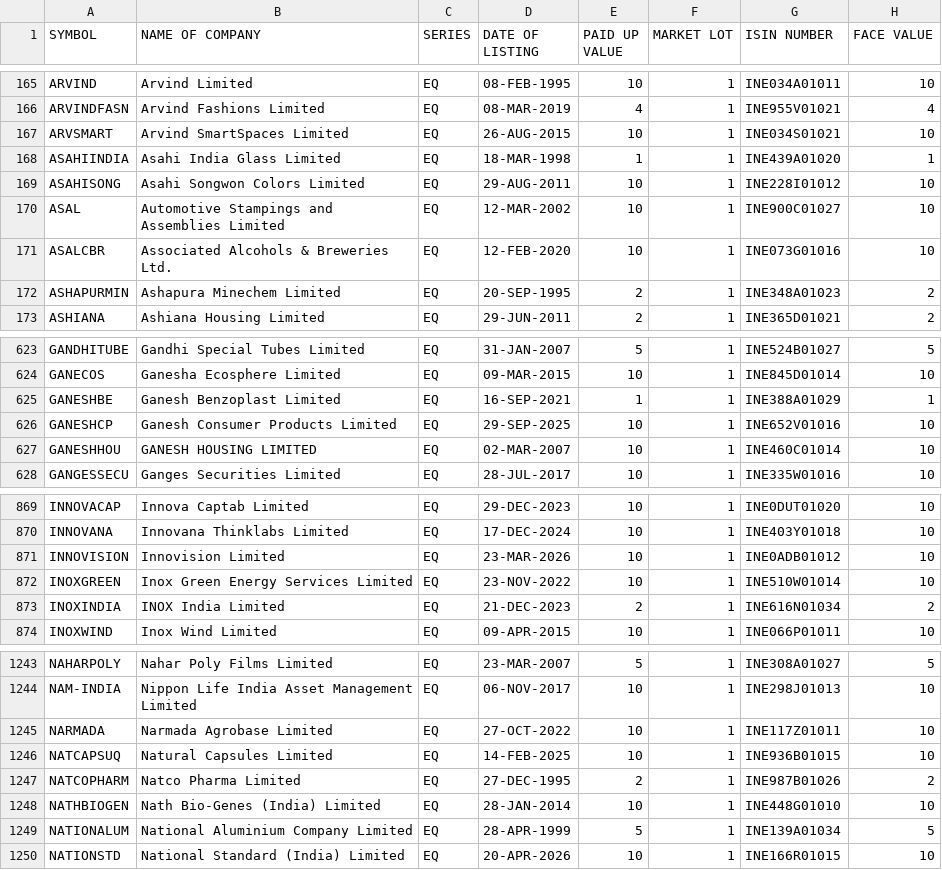
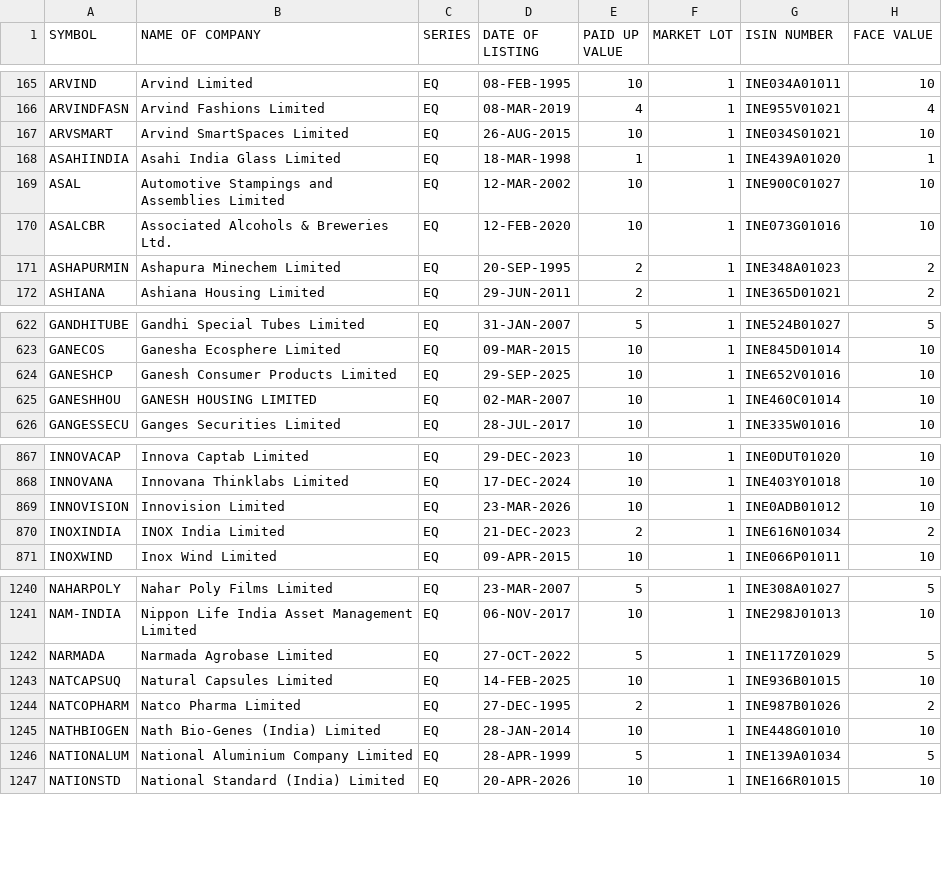
Before and after one commit to prayan2702/Streamlit_Momn_v13_Cached_DB, a CSV file: EQUITY_L.csv, drawn as a sheet; only a part is shown, gaps mark what is left out.

```diff
--- a/EQUITY_L.csv
+++ b/EQUITY_L.csv
@@ -168,3 +168,2 @@ ARVSMART,Arvind SmartSpaces Limited,EQ,26-AUG-2015,10,1,INE034S01021,10
 ASAHIINDIA,Asahi India Glass Limited,EQ,18-MAR-1998,1,1,INE439A01020,1
-ASAHISONG,Asahi Songwon Colors Limited,EQ,29-AUG-2011,10,1,INE228I01012,10
 ASAL,Automotive Stampings and Assemblies Limited,EQ,12-MAR-2002,10,1,INE900C01027,10
@@ -624,3 +623,2 @@ GANDHITUBE,Gandhi Special Tubes Limited,EQ,31-JAN-2007,5,1,INE524B01027,5
 GANECOS,Ganesha Ecosphere Limited,EQ,09-MAR-2015,10,1,INE845D01014,10
-GANESHBE,Ganesh Benzoplast Limited,EQ,16-SEP-2021,1,1,INE388A01029,1
 GANESHCP,Ganesh Consumer Products Limited,EQ,29-SEP-2025,10,1,INE652V01016,10
@@ -871,3 +869,2 @@ INNOVANA,Innovana Thinklabs Limited,EQ,17-DEC-2024,10,1,INE403Y01018,10
 INNOVISION,Innovision Limited,EQ,23-MAR-2026,10,1,INE0ADB01012,10
-INOXGREEN,Inox Green Energy Services Limited,EQ,23-NOV-2022,10,1,INE510W01014,10
 INOXINDIA,INOX India Limited,EQ,21-DEC-2023,2,1,INE616N01034,2
@@ -1244,3 +1241,3 @@ NAHARPOLY,Nahar Poly Films Limited,EQ,23-MAR-2007,5,1,INE308A01027,5
 NAM-INDIA,Nippon Life India Asset Management Limited,EQ,06-NOV-2017,10,1,INE298J01013,10
-NARMADA,Narmada Agrobase Limited,EQ,27-OCT-2022,10,1,INE117Z01011,10
+NARMADA,Narmada Agrobase Limited,EQ,27-OCT-2022,5,1,INE117Z01029,5
 NATCAPSUQ,Natural Capsules Limited,EQ,14-FEB-2025,10,1,INE936B01015,10
```
Also changed, not shown: ind_niftytotalmarket_list.csv.
